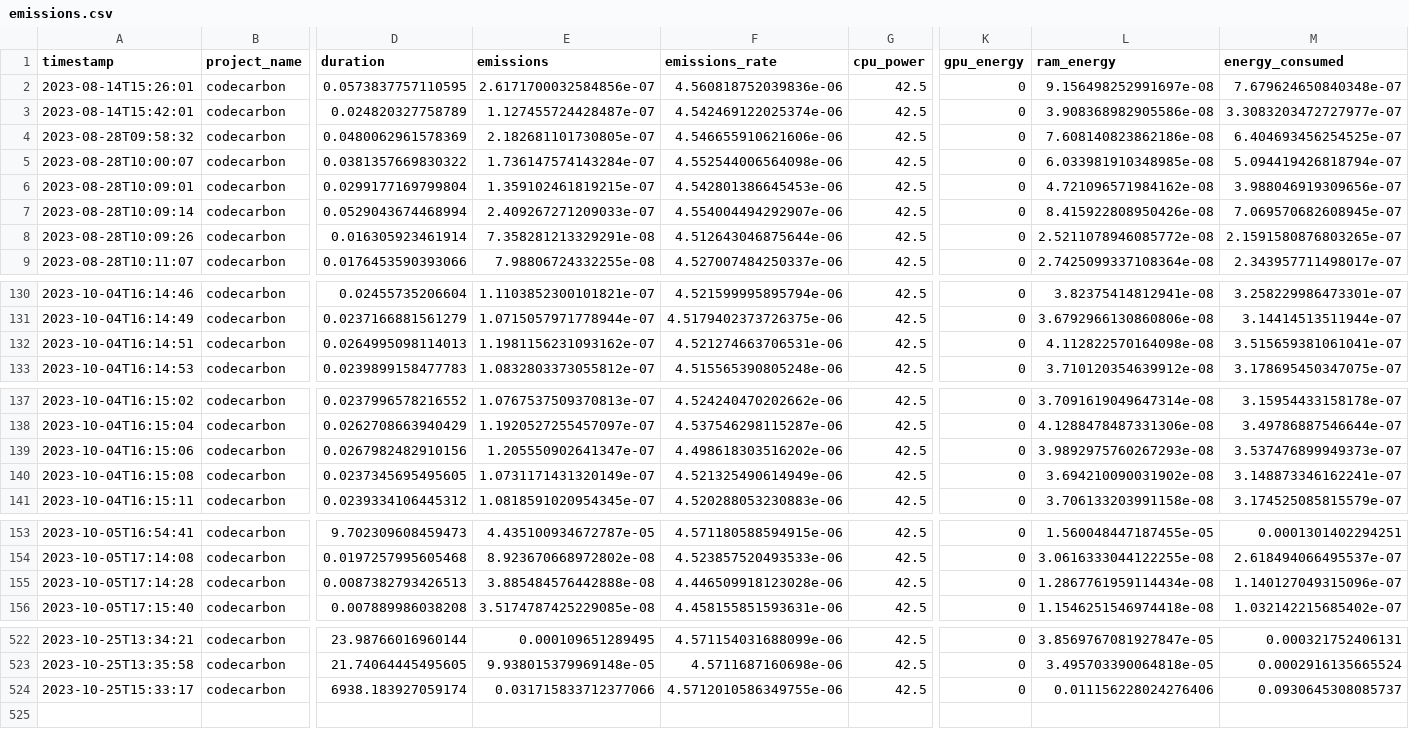
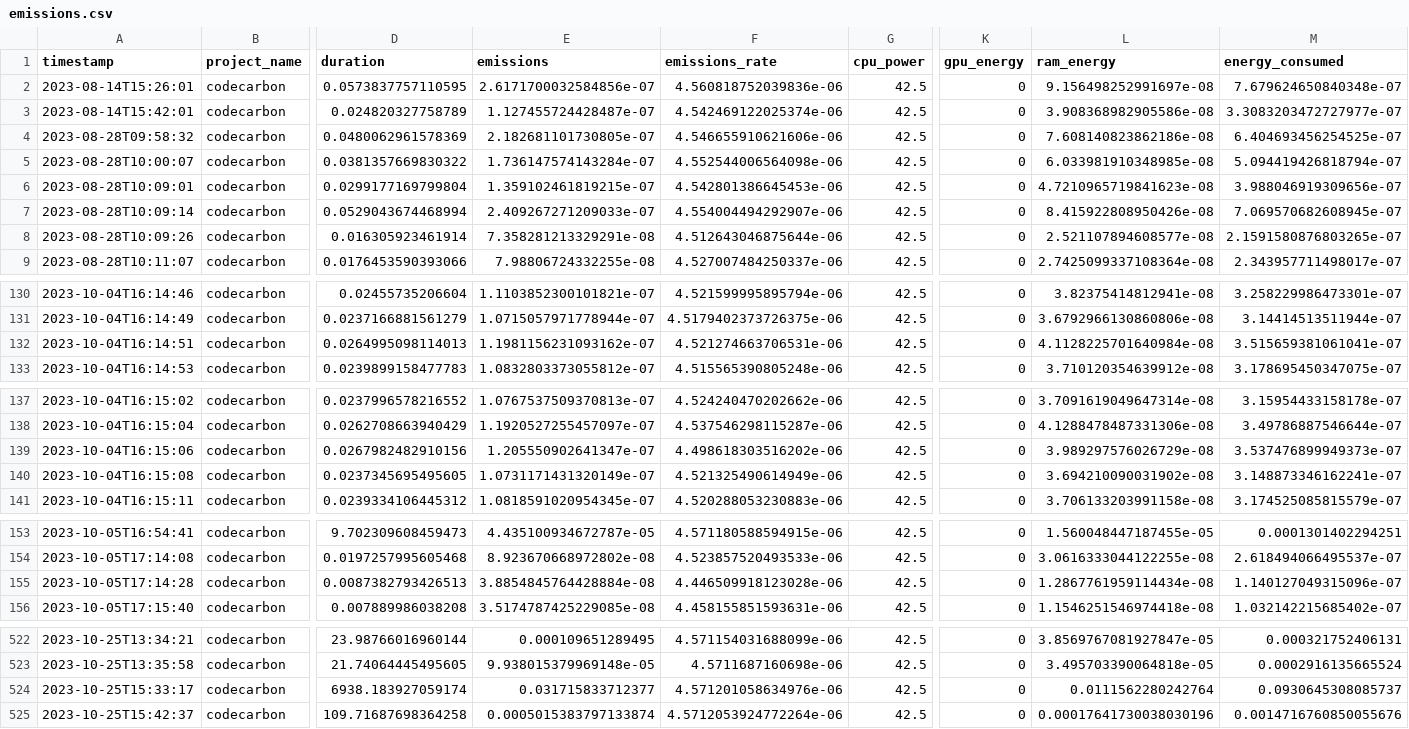
Before and after one commit to ImCirot/Progetto-Tesi, a CSV file: emissions.csv, drawn as a sheet; only a part is shown, gaps mark what is left out; rows hold the shown columns only; the diff covers the shown part only; the diff names each change by its address in the sheet, - before the commit and + after, or states it on an @@ line.

```diff
--- a/emissions.csv
+++ b/emissions.csv
-L6 (ram_energy): 4.721096571984162e-08
+L6 (ram_energy): 4.7210965719841623e-08
-L8 (ram_energy): 2.5211078946085772e-08
+L8 (ram_energy): 2.521107894608577e-08
-L132 (ram_energy): 4.112822570164098e-08
+L132 (ram_energy): 4.1128225701640984e-08
-L139 (ram_energy): 3.9892975760267293e-08
+L139 (ram_energy): 3.989297576026729e-08
-E155 (emissions): 3.885484576442888e-08
+E155 (emissions): 3.8854845764428884e-08
-E524 (emissions): 0.031715833712377066
+E524 (emissions): 0.031715833712377
-F524 (emissions_rate): 4.5712010586349755e-06
+F524 (emissions_rate): 4.571201058634976e-06
-L524 (ram_energy): 0.011156228024276406
+L524 (ram_energy): 0.0111562280242764
+row 525: 2023-10-25T15:42:37 | codecarbon | 109.71687698364258 | 0.0005015383797133874 | 4.5712053924772264e-06 | 42.5 | 0 | 0.00017641730038030196 | 0.0014716760850055676
```
Also changed, not shown: 1 edited cell elsewhere in this file, 12 other files.
